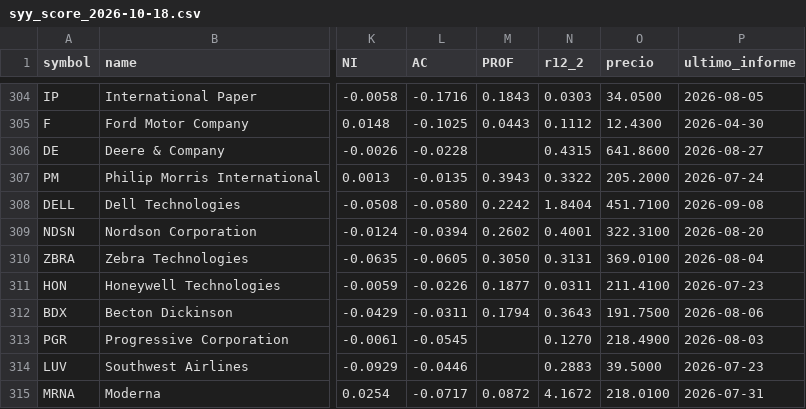
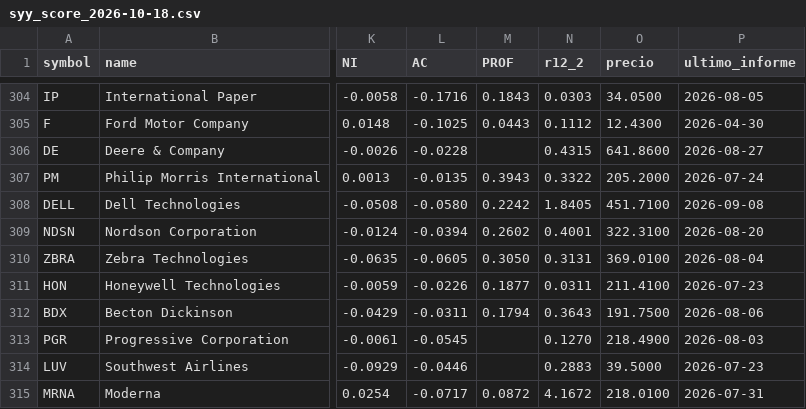
Before and after one commit to dgarciagud/Short-Equity, a CSV file: results/live/syy_score_2026-10-18.csv, drawn as a sheet; only a part is shown, gaps mark what is left out; the diff names each change by its address in the sheet, - before the commit and + after, or states it on an @@ line.

```diff
--- a/results/live/syy_score_2026-10-18.csv
+++ b/results/live/syy_score_2026-10-18.csv
-N308 (r12_2): 1.8404
+N308 (r12_2): 1.8405
```
Also changed, not shown: 1 other file.
